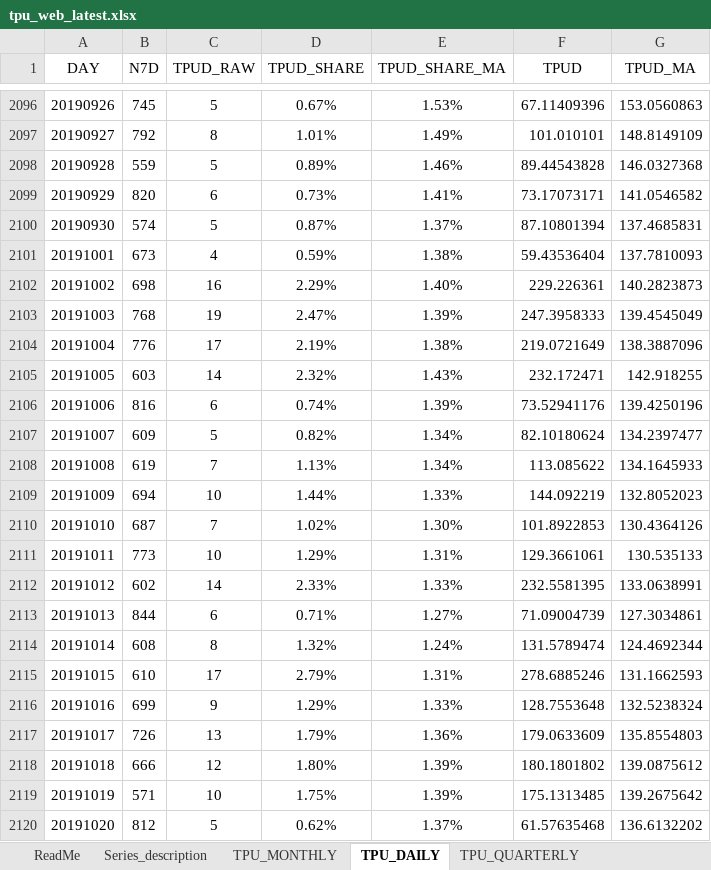
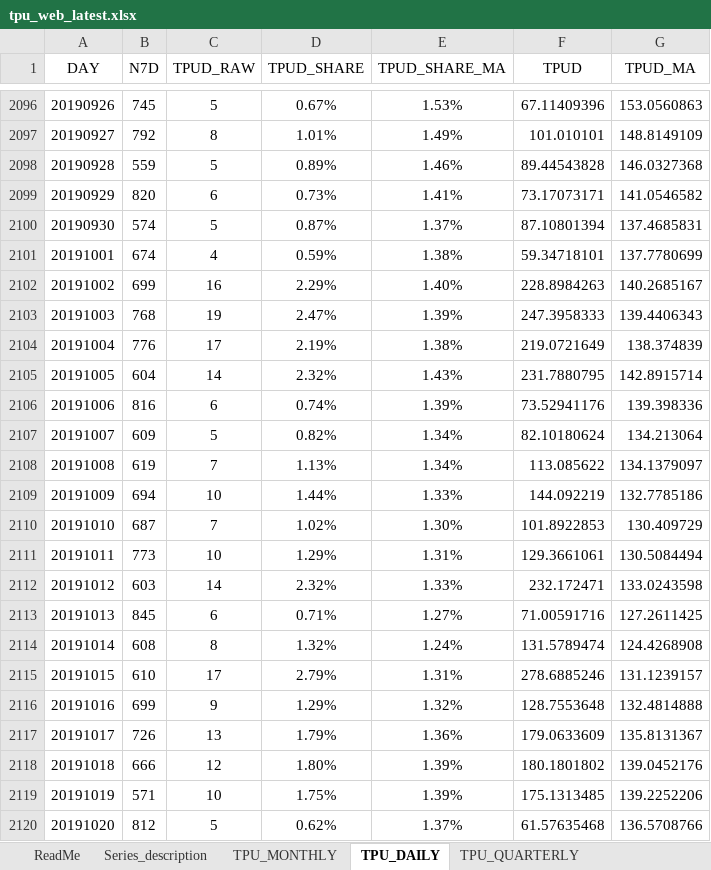
Before and after one commit to iacoviel/iacoviel.github.io, an Excel workbook: tpu_files/tpu_web_latest.xlsx, sheet TPU_DAILY, drawn as a sheet; only a part is shown, gaps mark what is left out; values as stored, in another font and other column widths than the file's, no borders; the diff covers the shown part only; the diff names each change by its address in the sheet, - before the commit and + after, or states it on an @@ line.

```diff
--- a/tpu_files/tpu_web_latest.xlsx (sheet TPU_DAILY)
+++ b/tpu_files/tpu_web_latest.xlsx (sheet TPU_DAILY)
-B2101 (N7D): 673
+B2101 (N7D): 674
-F2101 (TPUD): 59.43536404
+F2101 (TPUD): 59.34718101
-G2101 (TPUD_MA): 137.7810093
+G2101 (TPUD_MA): 137.7780699
-B2102 (N7D): 698
+B2102 (N7D): 699
-F2102 (TPUD): 229.226361
+F2102 (TPUD): 228.8984263
-G2102 (TPUD_MA): 140.2823873
+G2102 (TPUD_MA): 140.2685167
-G2103 (TPUD_MA): 139.4545049
+G2103 (TPUD_MA): 139.4406343
-G2104 (TPUD_MA): 138.3887096
+G2104 (TPUD_MA): 138.374839
-B2105 (N7D): 603
+B2105 (N7D): 604
-F2105 (TPUD): 232.172471
+F2105 (TPUD): 231.7880795
-G2105 (TPUD_MA): 142.918255
+G2105 (TPUD_MA): 142.8915714
-G2106 (TPUD_MA): 139.4250196
+G2106 (TPUD_MA): 139.398336
-G2107 (TPUD_MA): 134.2397477
+G2107 (TPUD_MA): 134.213064
-G2108 (TPUD_MA): 134.1645933
+G2108 (TPUD_MA): 134.1379097
-G2109 (TPUD_MA): 132.8052023
+G2109 (TPUD_MA): 132.7785186
-G2110 (TPUD_MA): 130.4364126
+G2110 (TPUD_MA): 130.409729
-G2111 (TPUD_MA): 130.535133
+G2111 (TPUD_MA): 130.5084494
-B2112 (N7D): 602
+B2112 (N7D): 603
-D2112 (TPUD_SHARE): 2.33%
+D2112 (TPUD_SHARE): 2.32%
-F2112 (TPUD): 232.5581395
+F2112 (TPUD): 232.172471
-G2112 (TPUD_MA): 133.0638991
+G2112 (TPUD_MA): 133.0243598
-B2113 (N7D): 844
+B2113 (N7D): 845
-F2113 (TPUD): 71.09004739
+F2113 (TPUD): 71.00591716
-G2113 (TPUD_MA): 127.3034861
+G2113 (TPUD_MA): 127.2611425
-G2114 (TPUD_MA): 124.4692344
+G2114 (TPUD_MA): 124.4268908
-G2115 (TPUD_MA): 131.1662593
+G2115 (TPUD_MA): 131.1239157
-E2116 (TPUD_SHARE_MA): 1.33%
+E2116 (TPUD_SHARE_MA): 1.32%
-G2116 (TPUD_MA): 132.5238324
+G2116 (TPUD_MA): 132.4814888
-G2117 (TPUD_MA): 135.8554803
+G2117 (TPUD_MA): 135.8131367
-G2118 (TPUD_MA): 139.0875612
+G2118 (TPUD_MA): 139.0452176
-G2119 (TPUD_MA): 139.2675642
+G2119 (TPUD_MA): 139.2252206
-G2120 (TPUD_MA): 136.6132202
+G2120 (TPUD_MA): 136.5708766
```
Also changed, not shown: 29 added rows and 250 edited cells elsewhere in this sheet, sheet TPU_MONTHLY, sheet TPU_QUARTERLY, sheet ReadMe, 1 other file.
